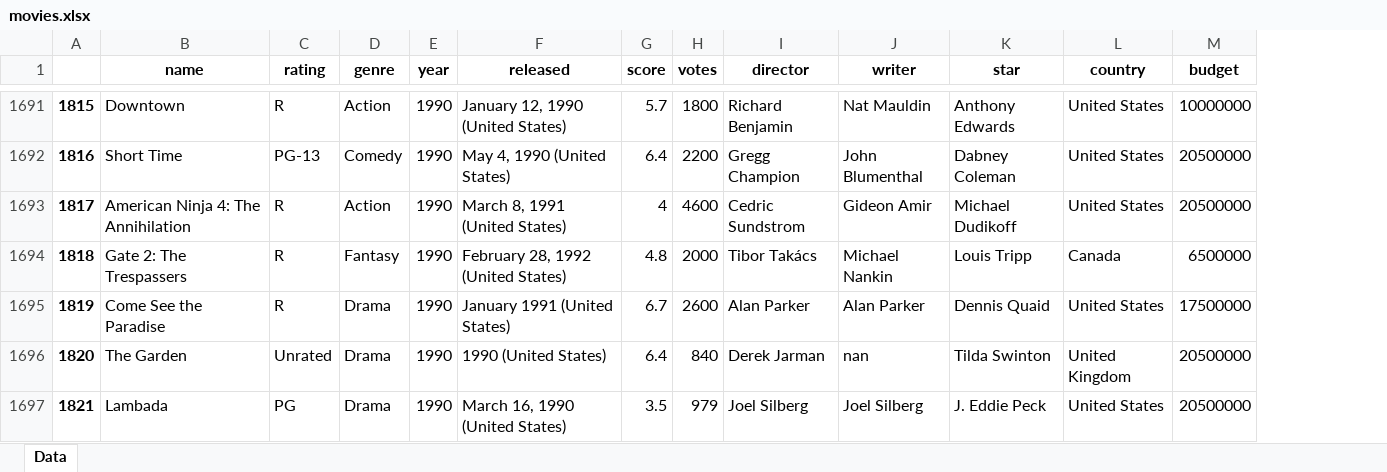
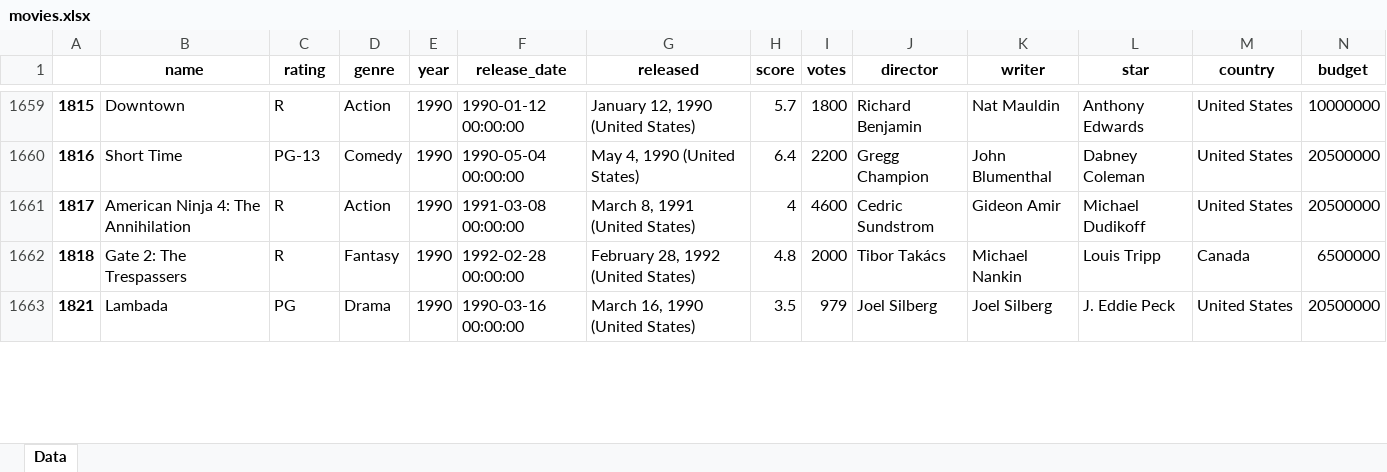
Before and after one commit to NRenella/MovieDataVisualization, an Excel workbook: movies.xlsx, sheet Data, drawn as a sheet; only a part is shown, gaps mark what is left out; values as stored, in another font and other column widths than the file's, no borders; removed rows and columns are numbered as before the commit, all else as after; rows hold the shown columns only; the diff covers the shown part only; the diff names each change by its address in the sheet, - before the commit and + after, or states it on an @@ line.

Commit message:
finished date data cleaning

```diff
--- a/movies.xlsx (sheet Data)
+++ b/movies.xlsx (sheet Data)
+column F (release_date), rows 1659-1663: 1990-01-12 00:00:00 | 1990-05-04 00:00:00 | 1991-03-08 00:00:00 | 1992-02-28 00:00:00 | 1990-03-16 00:00:00
-row 1695: 1819 | Come See the Paradise | R | Drama | 1990 | January 1991 (United States) | 6.7 | 2600 | Alan Parker | Alan Parker | Dennis Quaid | United States | 17500000
-row 1696: 1820 | The Garden | Unrated | Drama | 1990 | 1990 (United States) | 6.4 | 840 | Derek Jarman | nan | Tilda Swinton | United Kingdom | 20500000
```
Also changed, not shown: 47 removed rows elsewhere in this sheet, 1 other file.
